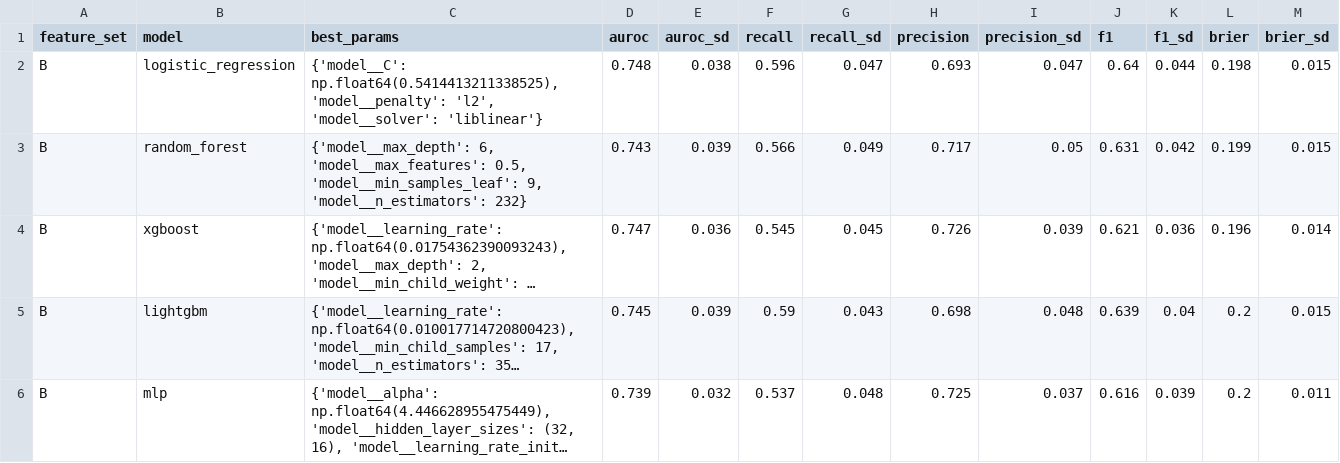
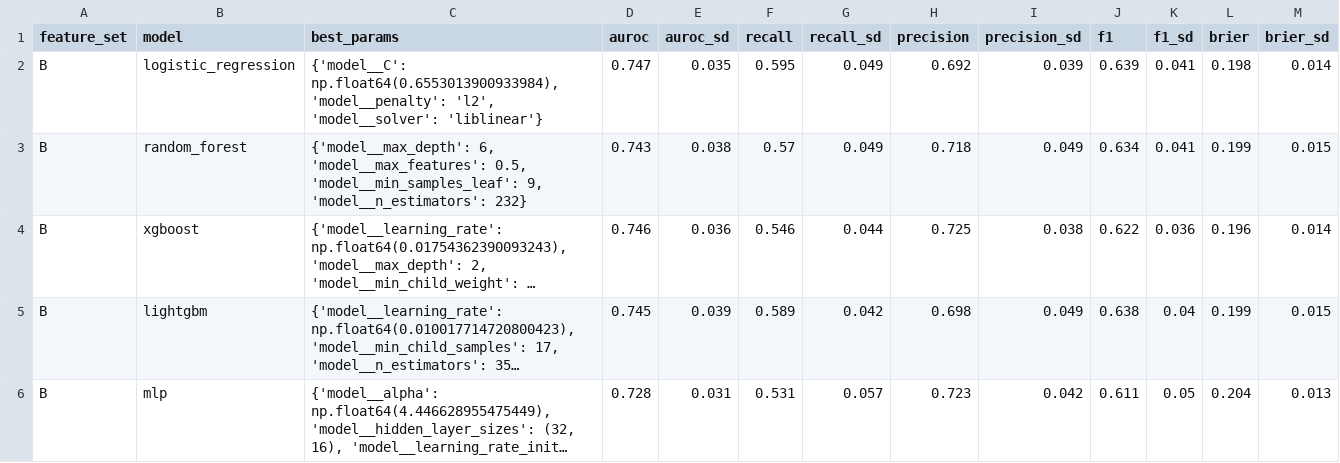
Before and after one commit to afitzp04/tbi-icu-risk-prediction, a CSV file: results/cv_results_B_random.csv, drawn as a sheet; long unchanged cells end in …; the diff names each change by its address in the sheet, - before the commit and + after, or states it on an @@ line.

Commit message:
fix logistic regression seed in models.py

```diff
--- a/results/cv_results_B_random.csv
+++ b/results/cv_results_B_random.csv
-C2 (best_params): {'model__C': np.float64(0.5414413211338525), 'model__penalty': 'l2',…
+C2 (best_params): {'model__C': np.float64(0.6553013900933984), 'model__penalty': 'l2',…
-D2 (auroc): 0.748
+D2 (auroc): 0.747
-E2 (auroc_sd): 0.038
+E2 (auroc_sd): 0.035
-F2 (recall): 0.596
+F2 (recall): 0.595
-G2 (recall_sd): 0.047
+G2 (recall_sd): 0.049
-H2 (precision): 0.693
+H2 (precision): 0.692
-I2 (precision_sd): 0.047
+I2 (precision_sd): 0.039
-J2 (f1): 0.64
+J2 (f1): 0.639
-K2 (f1_sd): 0.044
+K2 (f1_sd): 0.041
-M2 (brier_sd): 0.015
+M2 (brier_sd): 0.014
-E3 (auroc_sd): 0.039
+E3 (auroc_sd): 0.038
-F3 (recall): 0.566
+F3 (recall): 0.57
-H3 (precision): 0.717
+H3 (precision): 0.718
-I3 (precision_sd): 0.05
+I3 (precision_sd): 0.049
-J3 (f1): 0.631
+J3 (f1): 0.634
-K3 (f1_sd): 0.042
+K3 (f1_sd): 0.041
-D4 (auroc): 0.747
+D4 (auroc): 0.746
-F4 (recall): 0.545
+F4 (recall): 0.546
-G4 (recall_sd): 0.045
+G4 (recall_sd): 0.044
-H4 (precision): 0.726
+H4 (precision): 0.725
-I4 (precision_sd): 0.039
+I4 (precision_sd): 0.038
-J4 (f1): 0.621
+J4 (f1): 0.622
-F5 (recall): 0.59
+F5 (recall): 0.589
-G5 (recall_sd): 0.043
+G5 (recall_sd): 0.042
-I5 (precision_sd): 0.048
+I5 (precision_sd): 0.049
-J5 (f1): 0.639
+J5 (f1): 0.638
-L5 (brier): 0.2
+L5 (brier): 0.199
-D6 (auroc): 0.739
+D6 (auroc): 0.728
-E6 (auroc_sd): 0.032
+E6 (auroc_sd): 0.031
-F6 (recall): 0.537
+F6 (recall): 0.531
-G6 (recall_sd): 0.048
+G6 (recall_sd): 0.057
-H6 (precision): 0.725
+H6 (precision): 0.723
-I6 (precision_sd): 0.037
+I6 (precision_sd): 0.042
-J6 (f1): 0.616
+J6 (f1): 0.611
-K6 (f1_sd): 0.039
+K6 (f1_sd): 0.05
-L6 (brier): 0.2
+L6 (brier): 0.204
-M6 (brier_sd): 0.011
+M6 (brier_sd): 0.013
```
Also changed, not shown: 9 other files.
